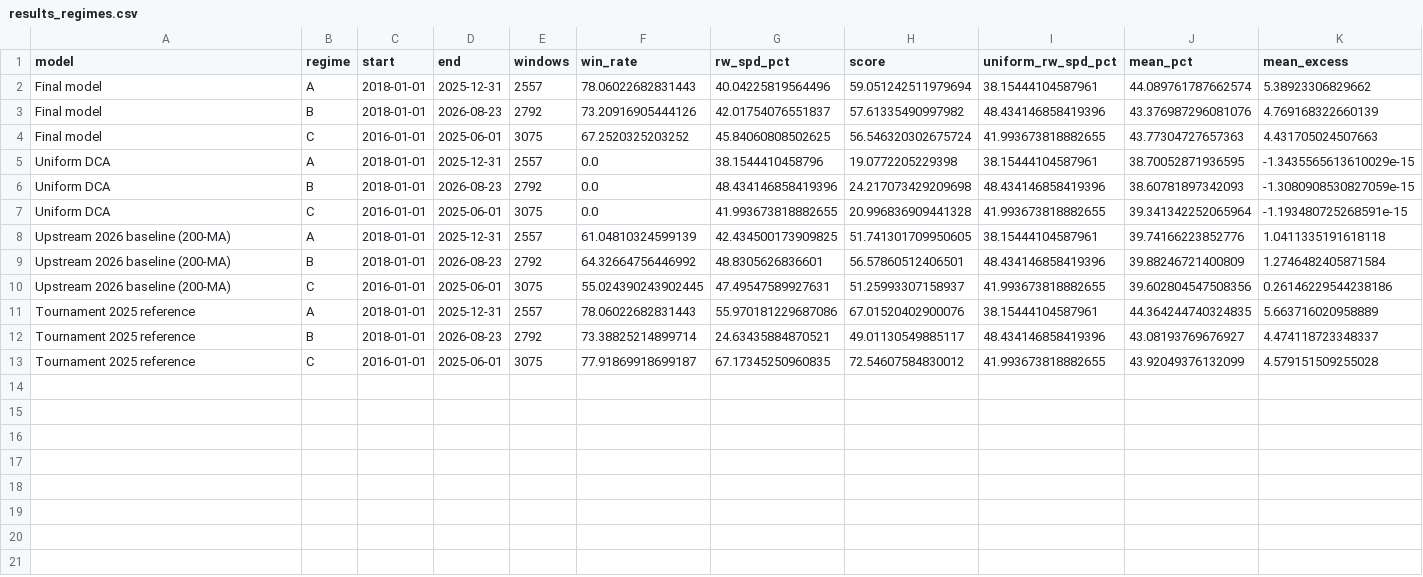
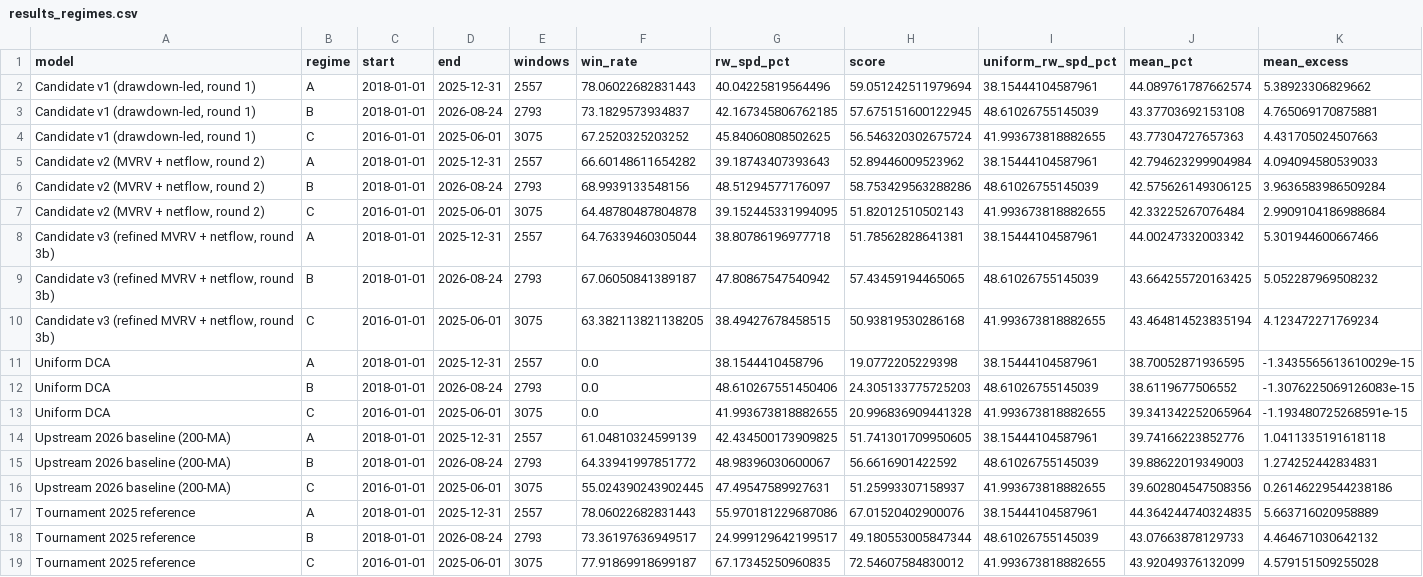
Before and after one commit to Franklin078/BTC-Accumulation-Sats, a CSV file: output/results_regimes.csv, drawn as a sheet.

Commit message:
Rounds 3a and 3b results; candidate registry; notebooks present all rounds and score all candidates

```diff
--- a/output/results_regimes.csv
+++ b/output/results_regimes.csv
@@ -1,13 +1,19 @@
 model,regime,start,end,windows,win_rate,rw_spd_pct,score,uniform_rw_spd_pct,mean_pct,mean_excess
-Final model,A,2018-01-01,2025-12-31,2557,78.06022682831443,40.04225819564496,59.051242511979694,38.15444104587961,44.089761787662574,5.38923306829662
-Final model,B,2018-01-01,2026-08-23,2792,73.20916905444126,42.01754076551837,57.61335490997982,48.434146858419396,43.376987296081076,4.769168322660139
-Final model,C,2016-01-01,2025-06-01,3075,67.2520325203252,45.84060808502625,56.546320302675724,41.993673818882655,43.77304727657363,4.431705024507663
+"Candidate v1 (drawdown-led, round 1)",A,2018-01-01,2025-12-31,2557,78.06022682831443,40.04225819564496,59.051242511979694,38.15444104587961,44.089761787662574,5.38923306829662
+"Candidate v1 (drawdown-led, round 1)",B,2018-01-01,2026-08-24,2793,73.1829573934837,42.167345806762185,57.675151600122945,48.61026755145039,43.37703692153108,4.765069170875881
+"Candidate v1 (drawdown-led, round 1)",C,2016-01-01,2025-06-01,3075,67.2520325203252,45.84060808502625,56.546320302675724,41.993673818882655,43.77304727657363,4.431705024507663
+"Candidate v2 (MVRV + netflow, round 2)",A,2018-01-01,2025-12-31,2557,66.60148611654282,39.18743407393643,52.89446009523962,38.15444104587961,42.794623299904984,4.094094580539033
+"Candidate v2 (MVRV + netflow, round 2)",B,2018-01-01,2026-08-24,2793,68.9939133548156,48.51294577176097,58.753429563288286,48.61026755145039,42.575626149306125,3.9636583986509284
+"Candidate v2 (MVRV + netflow, round 2)",C,2016-01-01,2025-06-01,3075,64.48780487804878,39.152445331994095,51.82012510502143,41.993673818882655,42.33225267076484,2.9909104186988684
+"Candidate v3 (refined MVRV + netflow, round 3b)",A,2018-01-01,2025-12-31,2557,64.76339460305044,38.80786196977718,51.78562828641381,38.15444104587961,44.00247332003342,5.301944600667466
+"Candidate v3 (refined MVRV + netflow, round 3b)",B,2018-01-01,2026-08-24,2793,67.06050841389187,47.80867547540942,57.43459194465065,48.61026755145039,43.664255720163425,5.052287969508232
+"Candidate v3 (refined MVRV + netflow, round 3b)",C,2016-01-01,2025-06-01,3075,63.382113821138205,38.49427678458515,50.93819530286168,41.993673818882655,43.464814523835194,4.123472271769234
 Uniform DCA,A,2018-01-01,2025-12-31,2557,0.0,38.1544410458796,19.0772205229398,38.15444104587961,38.70052871936595,-1.3435565613610029e-15
-Uniform DCA,B,2018-01-01,2026-08-23,2792,0.0,48.434146858419396,24.217073429209698,48.434146858419396,38.60781897342093,-1.3080908530827059e-15
+Uniform DCA,B,2018-01-01,2026-08-24,2793,0.0,48.610267551450406,24.305133775725203,48.61026755145039,38.6119677506552,-1.3076225069126083e-15
 Uniform DCA,C,2016-01-01,2025-06-01,3075,0.0,41.993673818882655,20.996836909441328,41.993673818882655,39.341342252065964,-1.193480725268591e-15
 Upstream 2026 baseline (200-MA),A,2018-01-01,2025-12-31,2557,61.04810324599139,42.434500173909825,51.741301709950605,38.15444104587961,39.74166223852776,1.0411335191618118
-Upstream 2026 baseline (200-MA),B,2018-01-01,2026-08-23,2792,64.32664756446992,48.8305626836601,56.57860512406501,48.434146858419396,39.88246721400809,1.2746482405871584
+Upstream 2026 baseline (200-MA),B,2018-01-01,2026-08-24,2793,64.33941997851772,48.98396030600067,56.6616901422592,48.61026755145039,39.88622019349003,1.274252442834831
 Upstream 2026 baseline (200-MA),C,2016-01-01,2025-06-01,3075,55.024390243902445,47.49547589927631,51.25993307158937,41.993673818882655,39.602804547508356,0.26146229544238186
 Tournament 2025 reference,A,2018-01-01,2025-12-31,2557,78.06022682831443,55.970181229687086,67.01520402900076,38.15444104587961,44.364244740324835,5.663716020958889
-Tournament 2025 reference,B,2018-01-01,2026-08-23,2792,73.38825214899714,24.63435884870521,49.01130549885117,48.434146858419396,43.08193769676927,4.474118723348337
+Tournament 2025 reference,B,2018-01-01,2026-08-24,2793,73.36197636949517,24.999129642199517,49.180553005847344,48.61026755145039,43.07663878129733,4.464671030642132
 Tournament 2025 reference,C,2016-01-01,2025-06-01,3075,77.91869918699187,67.17345250960835,72.54607584830012,41.993673818882655,43.92049376132099,4.579151509255028
```
Also changed, not shown: 28 other files.
